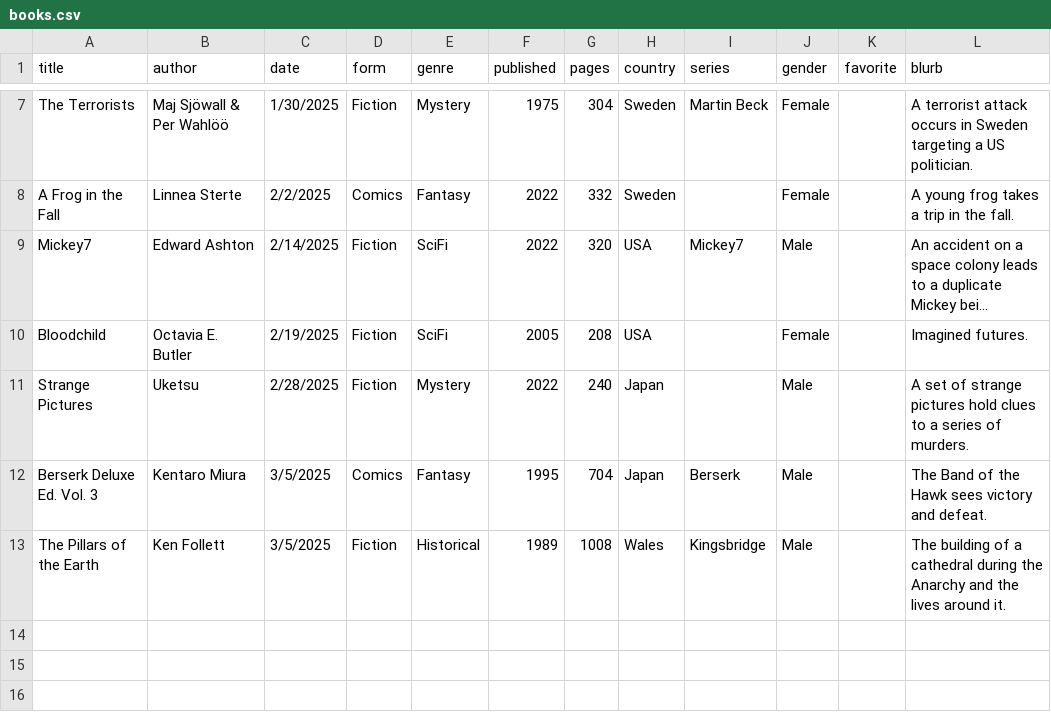
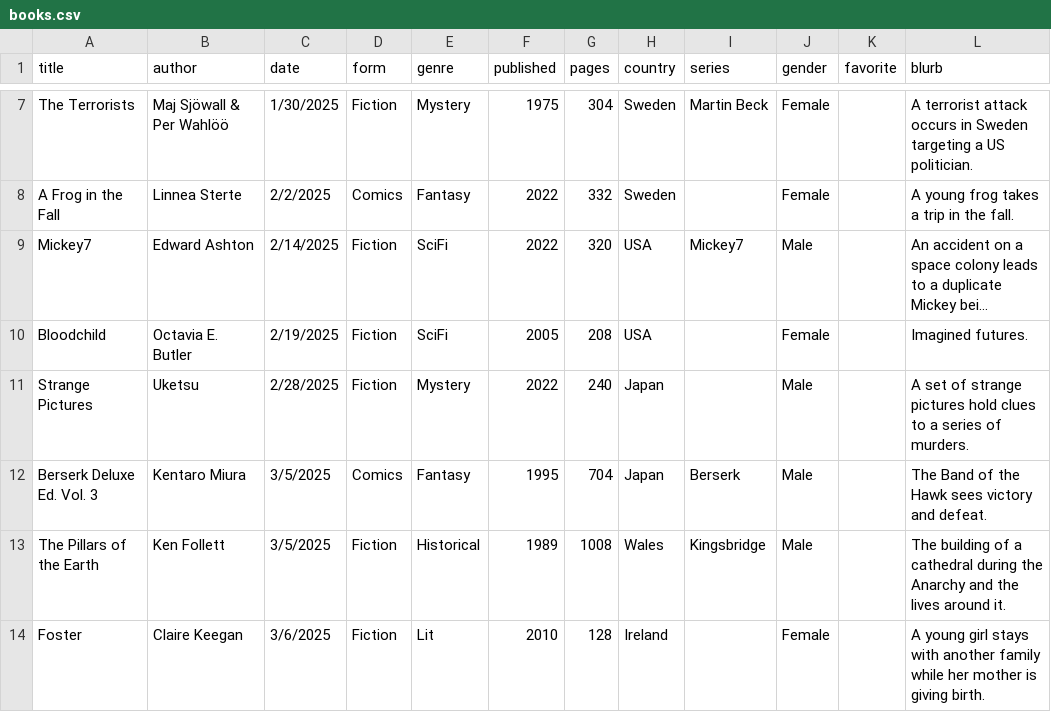
Before and after one commit to carey-james/Reading-List, a CSV file: 2025/books.csv, drawn as a sheet; only a part is shown, gaps mark what is left out; long unchanged cells end in …; the diff names each change by its address in the sheet, - before the commit and + after, or states it on an @@ line.

Commit message:
Added Foster

```diff
--- a/2025/books.csv
+++ b/2025/books.csv
+row 14: Foster | Claire Keegan | 3/6/2025 | Fiction | Lit | 2010 | 128 | Ireland |  | Female |  | A young girl stays with another family while her mother is giving birth.
```
